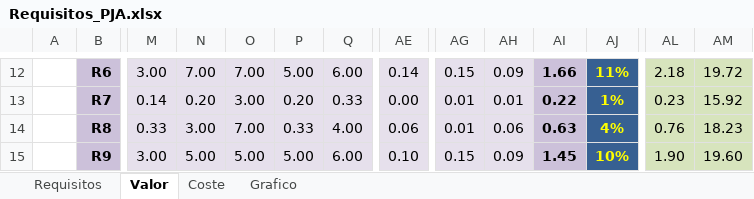
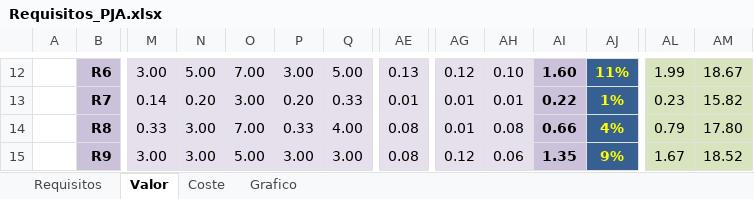
Before and after one commit to pablogeb30/enso-specREM, an Excel workbook: Requisitos_PJA.xlsx, sheet Valor, drawn as a sheet; only a part is shown, gaps mark what is left out; values as stored, in another font and other column widths than the file's, no borders; conditional formats not drawn; the diff covers the shown part only; the diff names each change by its address in the sheet, - before the commit and + after, or states it on an @@ line.

```diff
--- a/Requisitos_PJA.xlsx (sheet Valor)
+++ b/Requisitos_PJA.xlsx (sheet Valor)
-N12: 7.00
+N12: 5.00
-P12: 5.00
+P12: 3.00
-Q12: 6.00
+Q12: 5.00
-AE12: 0.14
+AE12: 0.13
-AG12: 0.15
+AG12: 0.12
-AH12: 0.09
+AH12: 0.10
-AI12: 1.66
+AI12: 1.60
-AL12: 2.18
+AL12: 1.99
-AM12: 19.72
+AM12: 18.67
-AE13: 0.00
+AE13: 0.01
-AM13: 15.92
+AM13: 15.82
-AE14: 0.06
+AE14: 0.08
-AH14: 0.06
+AH14: 0.08
-AI14: 0.63
+AI14: 0.66
-AL14: 0.76
+AL14: 0.79
-AM14: 18.23
+AM14: 17.80
-N15: 5.00
+N15: 3.00
-P15: 5.00
+P15: 3.00
-Q15: 6.00
+Q15: 3.00
-AE15: 0.10
+AE15: 0.08
-AG15: 0.15
+AG15: 0.12
-AH15: 0.09
+AH15: 0.06
-AI15: 1.45
+AI15: 1.35
-AJ15: 10%
+AJ15: 9%
-AL15: 1.90
+AL15: 1.67
-AM15: 19.60
+AM15: 18.52
```
Also changed, not shown: 15 added rows, 15 removed rows and 109 edited cells elsewhere in this sheet, sheet Grafico, charts or pictures.
